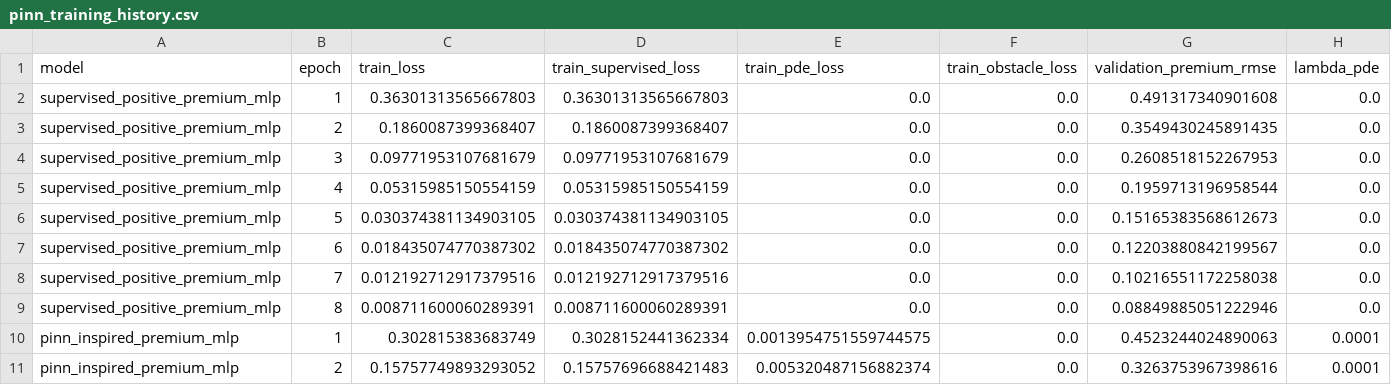
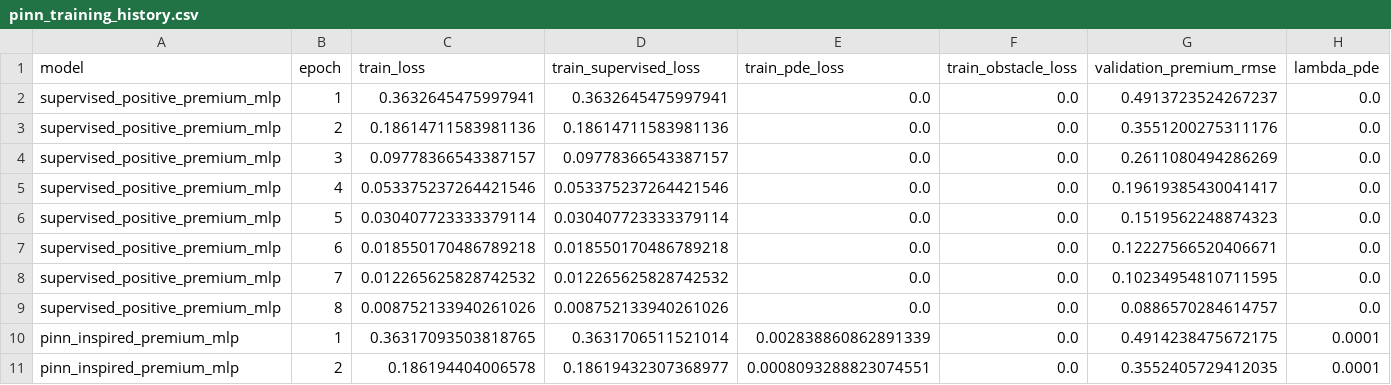
Before and after one commit to zihan-liang/american-option-risk-surfaces, a CSV file: results/experiment_21_pinn_inspired_premium/pinn_training_history.csv, drawn as a sheet; only a part is shown; the diff covers the shown part only.

```diff
--- a/results/experiment_21_pinn_inspired_premium/pinn_training_history.csv
+++ b/results/experiment_21_pinn_inspired_premium/pinn_training_history.csv
@@ -1,11 +1,11 @@
 model,epoch,train_loss,train_supervised_loss,train_pde_loss,train_obstacle_loss,validation_premium_rmse,lambda_pde
-supervised_positive_premium_mlp,1,0.36301313565667803,0.36301313565667803,0.0,0.0,0.491317340901608,0.0
-supervised_positive_premium_mlp,2,0.1860087399368407,0.1860087399368407,0.0,0.0,0.3549430245891435,0.0
-supervised_positive_premium_mlp,3,0.09771953107681679,0.09771953107681679,0.0,0.0,0.2608518152267953,0.0
-supervised_positive_premium_mlp,4,0.05315985150554159,0.05315985150554159,0.0,0.0,0.1959713196958544,0.0
-supervised_positive_premium_mlp,5,0.030374381134903105,0.030374381134903105,0.0,0.0,0.15165383568612673,0.0
-supervised_positive_premium_mlp,6,0.018435074770387302,0.018435074770387302,0.0,0.0,0.12203880842199567,0.0
-supervised_positive_premium_mlp,7,0.012192712917379516,0.012192712917379516,0.0,0.0,0.10216551172258038,0.0
-supervised_positive_premium_mlp,8,0.008711600060289391,0.008711600060289391,0.0,0.0,0.08849885051222946,0.0
-pinn_inspired_premium_mlp,1,0.302815383683749,0.3028152441362334,0.0013954751559744575,0.0,0.4523244024890063,0.0001
-pinn_inspired_premium_mlp,2,0.15757749893293052,0.15757696688421483,0.005320487156882374,0.0,0.3263753967398616,0.0001
+supervised_positive_premium_mlp,1,0.3632645475997941,0.3632645475997941,0.0,0.0,0.4913723524267237,0.0
+supervised_positive_premium_mlp,2,0.18614711583981136,0.18614711583981136,0.0,0.0,0.3551200275311176,0.0
+supervised_positive_premium_mlp,3,0.09778366543387157,0.09778366543387157,0.0,0.0,0.2611080494286269,0.0
+supervised_positive_premium_mlp,4,0.053375237264421546,0.053375237264421546,0.0,0.0,0.19619385430041417,0.0
+supervised_positive_premium_mlp,5,0.030407723333379114,0.030407723333379114,0.0,0.0,0.1519562248874323,0.0
+supervised_positive_premium_mlp,6,0.018550170486789218,0.018550170486789218,0.0,0.0,0.12227566520406671,0.0
+supervised_positive_premium_mlp,7,0.012265625828742532,0.012265625828742532,0.0,0.0,0.10234954810711595,0.0
+supervised_positive_premium_mlp,8,0.008752133940261026,0.008752133940261026,0.0,0.0,0.0886570284614757,0.0
+pinn_inspired_premium_mlp,1,0.36317093503818765,0.3631706511521014,0.002838860862891339,0.0,0.4914238475672175,0.0001
+pinn_inspired_premium_mlp,2,0.186194404006578,0.18619432307368977,0.0008093288823074551,0.0,0.3552405729412035,0.0001
```
Also changed, not shown: 24 edited cells elsewhere in this file, results/experiment_21_pinn_inspired_premium/pinn_metrics.csv, results/experiment_21_pinn_inspired_premium/pinn_residual_metrics.csv, 8 other files.
